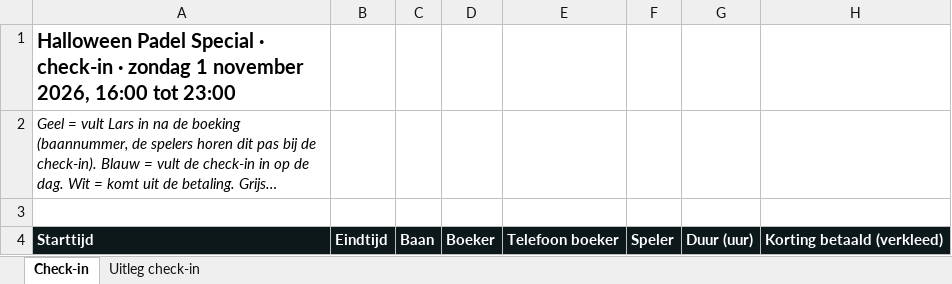
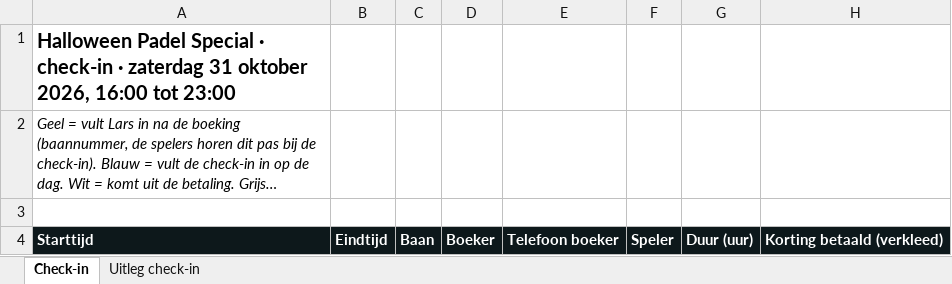
Before and after one commit to ldebruinlars/Event-cliniqs-poort-Padel, an Excel workbook: events/2026-halloween-padel/checkin/halloween-checkin-lijst.xlsx, sheet Check-in, drawn as a sheet; only a part is shown; long unchanged cells end in …; values as stored, in another font and other column widths than the file's, no borders; conditional formats not drawn; the diff names each change by its address in the sheet, - before the commit and + after, or states it on an @@ line.

```diff
--- a/events/2026-halloween-padel/checkin/halloween-checkin-lijst.xlsx (sheet Check-in)
+++ b/events/2026-halloween-padel/checkin/halloween-checkin-lijst.xlsx (sheet Check-in)
-A1: …check-in · zondag 1 november 2026, 16:00…
+A1: …check-in · zaterdag 31 oktober 2026, 16:00…
```
Also changed, not shown: sheet Uitleg check-in, 11 other files.
